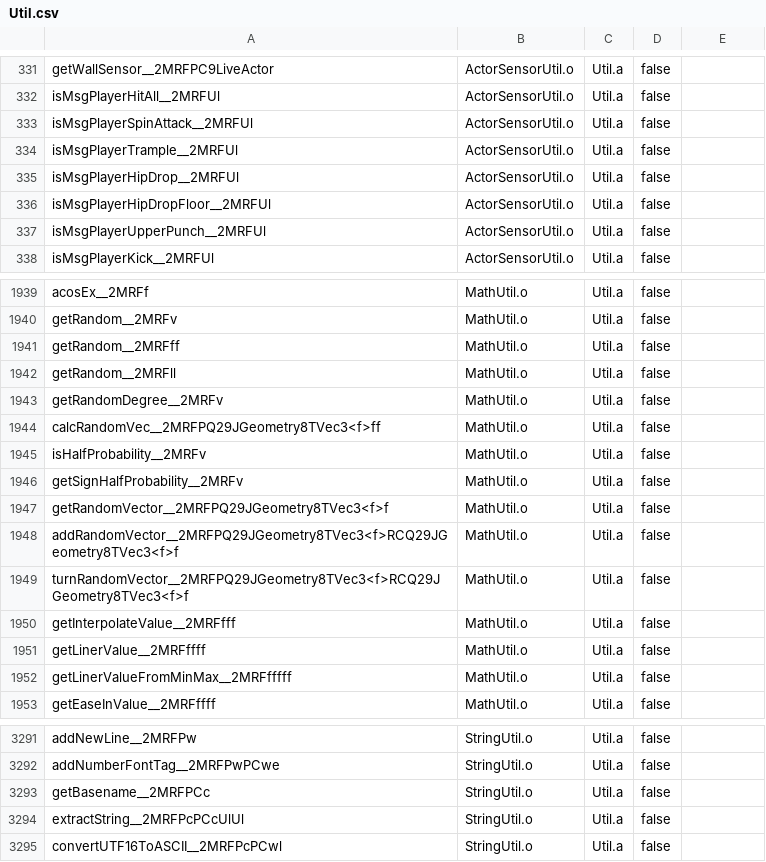
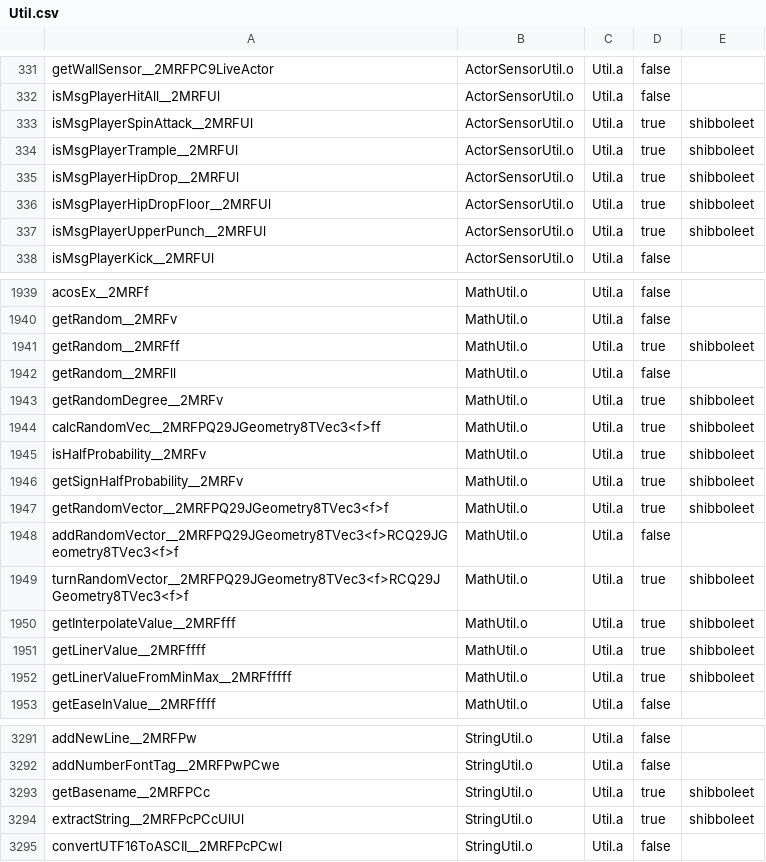
Before and after one commit to SMGCommunity/Petari, a CSV file: csv/Util.csv, drawn as a sheet; only a part is shown, gaps mark what is left out; the diff covers the shown part only.

```diff
--- a/csv/Util.csv
+++ b/csv/Util.csv
@@ -332,7 +332,7 @@ getWallSensor__2MRFPC9LiveActor,ActorSensorUtil.o,Util.a,false,
 isMsgPlayerHitAll__2MRFUl,ActorSensorUtil.o,Util.a,false,
-isMsgPlayerSpinAttack__2MRFUl,ActorSensorUtil.o,Util.a,false,
-isMsgPlayerTrample__2MRFUl,ActorSensorUtil.o,Util.a,false,
-isMsgPlayerHipDrop__2MRFUl,ActorSensorUtil.o,Util.a,false,
-isMsgPlayerHipDropFloor__2MRFUl,ActorSensorUtil.o,Util.a,false,
-isMsgPlayerUpperPunch__2MRFUl,ActorSensorUtil.o,Util.a,false,
+isMsgPlayerSpinAttack__2MRFUl,ActorSensorUtil.o,Util.a,true,shibboleet
+isMsgPlayerTrample__2MRFUl,ActorSensorUtil.o,Util.a,true,shibboleet
+isMsgPlayerHipDrop__2MRFUl,ActorSensorUtil.o,Util.a,true,shibboleet
+isMsgPlayerHipDropFloor__2MRFUl,ActorSensorUtil.o,Util.a,true,shibboleet
+isMsgPlayerUpperPunch__2MRFUl,ActorSensorUtil.o,Util.a,true,shibboleet
 isMsgPlayerKick__2MRFUl,ActorSensorUtil.o,Util.a,false,
@@ -1940,14 +1940,14 @@ acosEx__2MRFf,MathUtil.o,Util.a,false,
 getRandom__2MRFv,MathUtil.o,Util.a,false,
-getRandom__2MRFff,MathUtil.o,Util.a,false,
+getRandom__2MRFff,MathUtil.o,Util.a,true,shibboleet
 getRandom__2MRFll,MathUtil.o,Util.a,false,
-getRandomDegree__2MRFv,MathUtil.o,Util.a,false,
-calcRandomVec__2MRFPQ29JGeometry8TVec3<f>ff,MathUtil.o,Util.a,false,
-isHalfProbability__2MRFv,MathUtil.o,Util.a,false,
-getSignHalfProbability__2MRFv,MathUtil.o,Util.a,false,
-getRandomVector__2MRFPQ29JGeometry8TVec3<f>f,MathUtil.o,Util.a,false,
+getRandomDegree__2MRFv,MathUtil.o,Util.a,true,shibboleet
+calcRandomVec__2MRFPQ29JGeometry8TVec3<f>ff,MathUtil.o,Util.a,true,shibboleet
+isHalfProbability__2MRFv,MathUtil.o,Util.a,true,shibboleet
+getSignHalfProbability__2MRFv,MathUtil.o,Util.a,true,shibboleet
+getRandomVector__2MRFPQ29JGeometry8TVec3<f>f,MathUtil.o,Util.a,true,shibboleet
 addRandomVector__2MRFPQ29JGeometry8TVec3<f>RCQ29JGeometry8TVec3<f>f,MathUtil.o,Util.a,false,
-turnRandomVector__2MRFPQ29JGeometry8TVec3<f>RCQ29JGeometry8TVec3<f>f,MathUtil.o,Util.a,false,
-getInterpolateValue__2MRFfff,MathUtil.o,Util.a,false,
-getLinerValue__2MRFffff,MathUtil.o,Util.a,false,
-getLinerValueFromMinMax__2MRFfffff,MathUtil.o,Util.a,false,
+turnRandomVector__2MRFPQ29JGeometry8TVec3<f>RCQ29JGeometry8TVec3<f>f,MathUtil.o,Util.a,true,shibboleet
+getInterpolateValue__2MRFfff,MathUtil.o,Util.a,true,shibboleet
+getLinerValue__2MRFffff,MathUtil.o,Util.a,true,shibboleet
+getLinerValueFromMinMax__2MRFfffff,MathUtil.o,Util.a,true,shibboleet
 getEaseInValue__2MRFffff,MathUtil.o,Util.a,false,
@@ -3292,4 +3292,4 @@ addNewLine__2MRFPw,StringUtil.o,Util.a,false,
 addNumberFontTag__2MRFPwPCwe,StringUtil.o,Util.a,false,
-getBasename__2MRFPCc,StringUtil.o,Util.a,false,
-extractString__2MRFPcPCcUlUl,StringUtil.o,Util.a,false,
+getBasename__2MRFPCc,StringUtil.o,Util.a,true,shibboleet
+extractString__2MRFPcPCcUlUl,StringUtil.o,Util.a,true,shibboleet
 convertUTF16ToASCII__2MRFPcPCwl,StringUtil.o,Util.a,false,
```
Also changed, not shown: 30 edited cells elsewhere in this file, csv/Map.csv, csv/System.csv, 3 other files.
